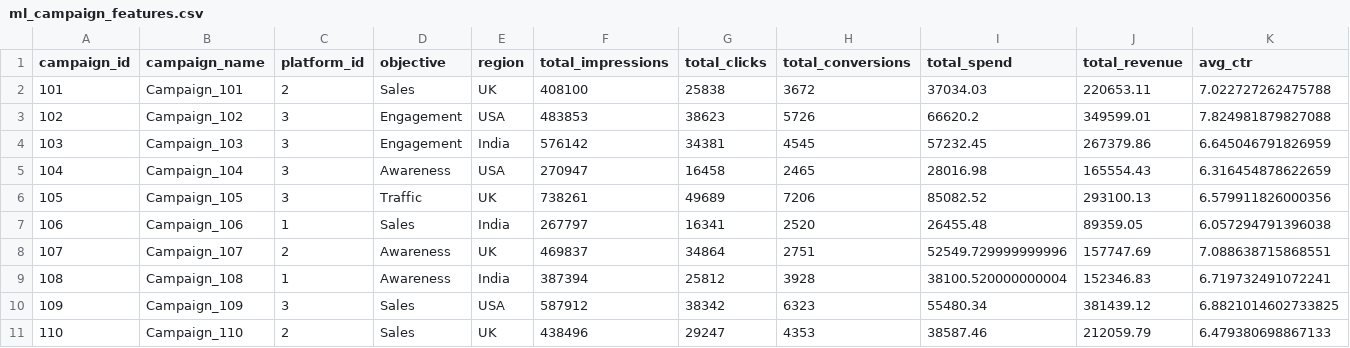
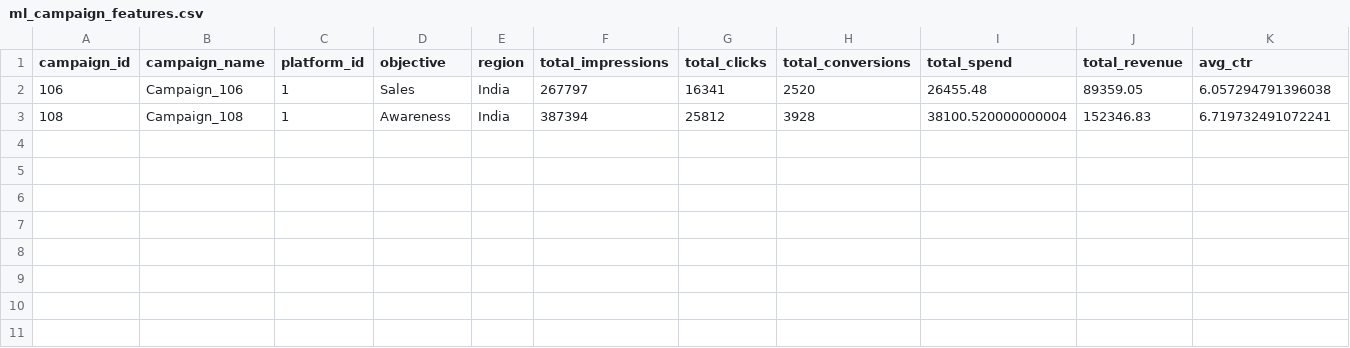
Before and after one commit to nidhisansare0402/AdWise360-Marketing-Campaign-Performance-Intelligence-System, a CSV file: database/ml_campaign_features.csv, drawn as a sheet; only a part is shown; rows hold the shown columns only; the diff names each change by its address in the sheet, - before the commit and + after, or states it on an @@ line.

```diff
--- a/database/ml_campaign_features.csv
+++ b/database/ml_campaign_features.csv
-row 2: 101 | Campaign_101 | 2 | Sales | UK | 408100 | 25838 | 3672 | 37034.03 | 220653.11 | 7.022727262475788
-row 3: 102 | Campaign_102 | 3 | Engagement | USA | 483853 | 38623 | 5726 | 66620.2 | 349599.01 | 7.824981879827088
-row 4: 103 | Campaign_103 | 3 | Engagement | India | 576142 | 34381 | 4545 | 57232.45 | 267379.86 | 6.645046791826959
-row 5: 104 | Campaign_104 | 3 | Awareness | USA | 270947 | 16458 | 2465 | 28016.98 | 165554.43 | 6.316454878622659
-row 6: 105 | Campaign_105 | 3 | Traffic | UK | 738261 | 49689 | 7206 | 85082.52 | 293100.13 | 6.579911826000356
-row 8: 107 | Campaign_107 | 2 | Awareness | UK | 469837 | 34864 | 2751 | 52549.729999999996 | 157747.69 | 7.088638715868551
-row 10: 109 | Campaign_109 | 3 | Sales | USA | 587912 | 38342 | 6323 | 55480.34 | 381439.12 | 6.8821014602733825
-row 11: 110 | Campaign_110 | 2 | Sales | UK | 438496 | 29247 | 4353 | 38587.46 | 212059.79 | 6.479380698867133
```
Also changed, not shown: 2 other files.
